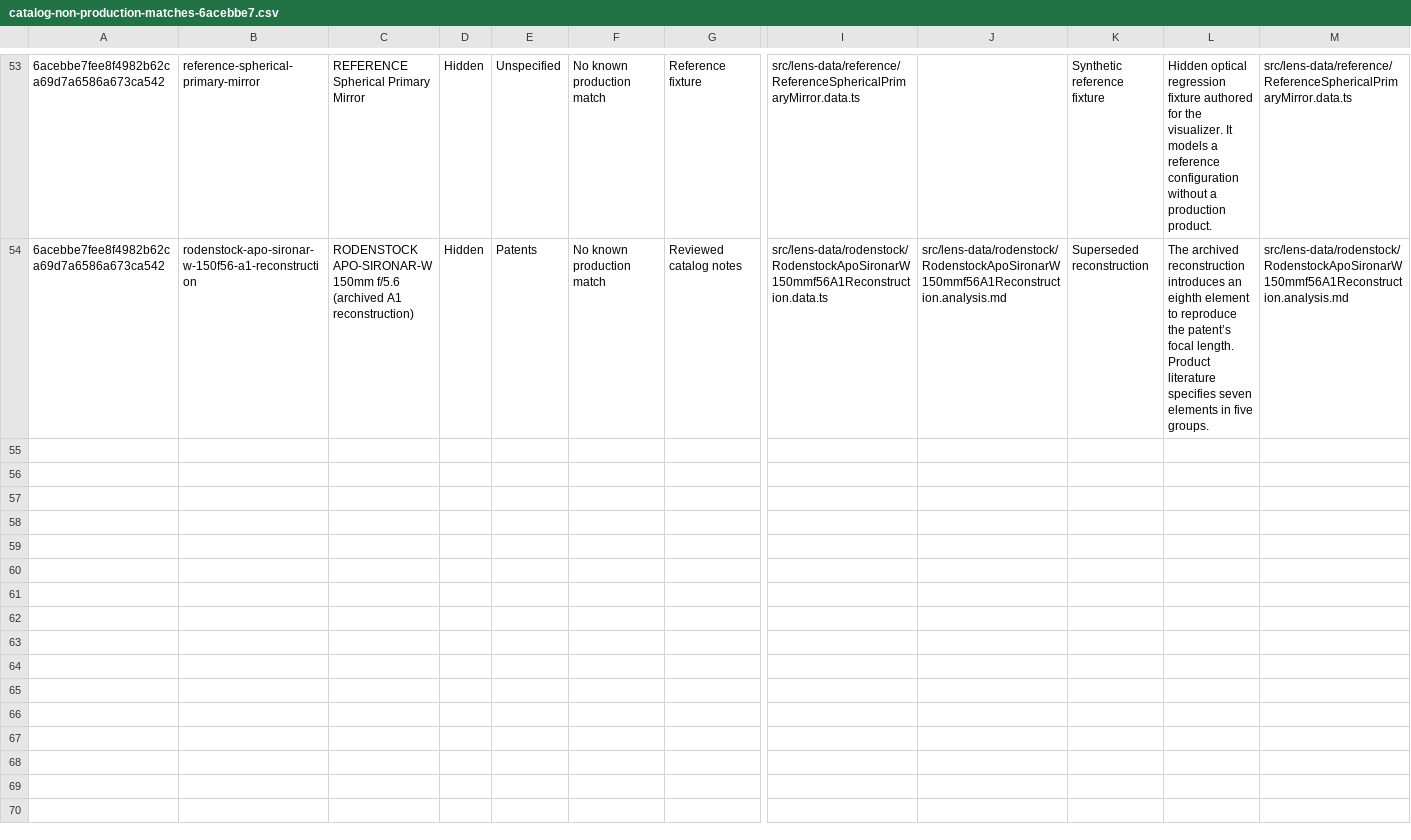
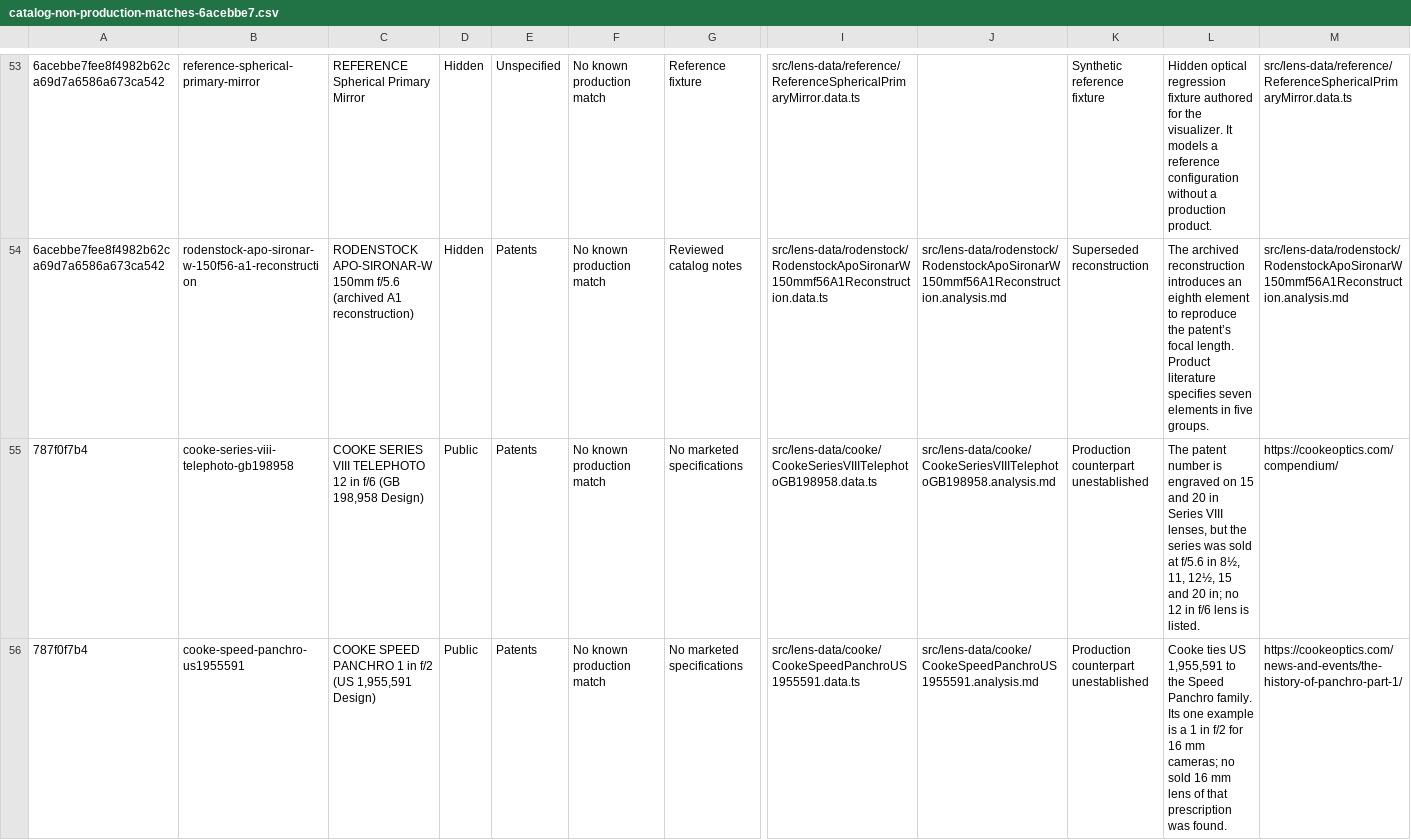
Before and after one commit to ronbuening/LensVisualizer, a CSV file: audit-artifacts/lens-library/catalog-non-production-matches-6acebbe7.csv, drawn as a sheet; only a part is shown, gaps mark what is left out; rows hold the shown columns only; the diff names each change by its address in the sheet, - before the commit and + after, or states it on an @@ line.

```diff
--- a/audit-artifacts/lens-library/catalog-non-production-matches-6acebbe7.csv
+++ b/audit-artifacts/lens-library/catalog-non-production-matches-6acebbe7.csv
+row 55: 787f0f7b4 | cooke-series-viii-telephoto-gb198958 | COOKE SERIES VIII TELEPHOTO 12 in f/6 (GB 198,958 Design) | Public | Patents | No known production match | No marketed specifications | src/lens-data/cooke/CookeSeriesVIIITelephotoGB198958.data.ts | src/lens-data/cooke/CookeSeriesVIIITelephotoGB198958.analysis.md | Production counterpart unestablished | The patent number is engraved on 15 and 20 in Series VIII lenses, but the series was sold at f/5.6 in 8½, 11, 12½, 15 and 20 in; no 12 in f/6 lens is listed. | https://cookeoptics.com/compendium/
+row 56: 787f0f7b4 | cooke-speed-panchro-us1955591 | COOKE SPEED PANCHRO 1 in f/2 (US 1,955,591 Design) | Public | Patents | No known production match | No marketed specifications | src/lens-data/cooke/CookeSpeedPanchroUS1955591.data.ts | src/lens-data/cooke/CookeSpeedPanchroUS1955591.analysis.md | Production counterpart unestablished | Cooke ties US 1,955,591 to the Speed Panchro family. Its one example is a 1 in f/2 for 16 mm cameras; no sold 16 mm lens of that prescription was found. | https://cookeoptics.com/news-and-events/the-history-of-panchro-part-1/
```
Also changed, not shown: audit-artifacts/lens-library/catalog-audit-6acebbe7.csv.
